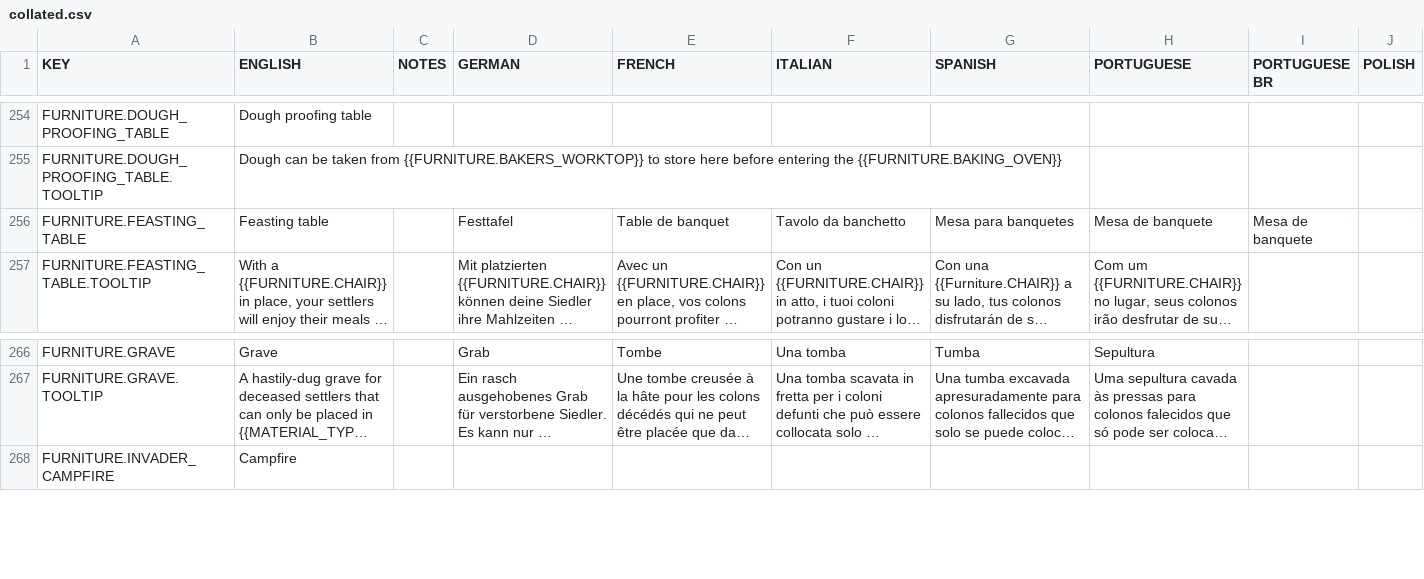
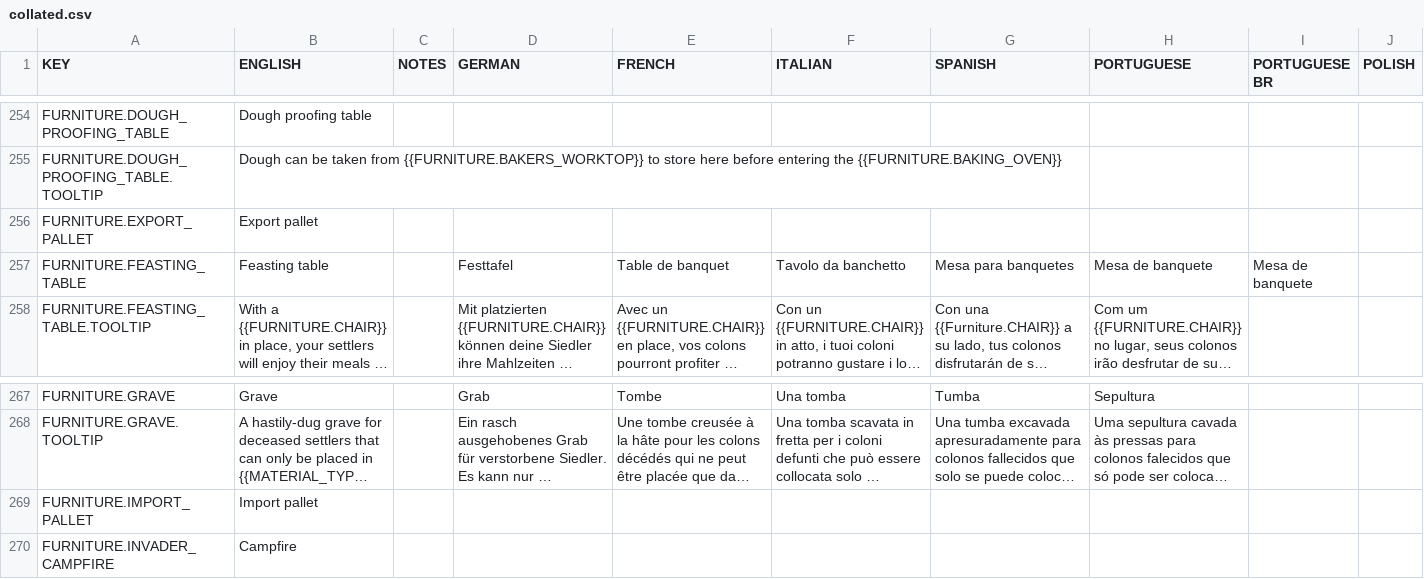
Before and after one commit to rossturner/mountaincore, a CSV file: core/assets/translations/collated.csv, drawn as a sheet; only a part is shown, gaps mark what is left out; long unchanged cells end in …; rows hold the shown columns only; the diff names each change by its address in the sheet, - before the commit and + after, or states it on an @@ line.

Commit message:
#179 Import and export pallet furniture (no behaviour)

```diff
--- a/core/assets/translations/collated.csv
+++ b/core/assets/translations/collated.csv
+row 256: FURNITURE.EXPORT_PALLET | Export pallet
+row 269: FURNITURE.IMPORT_PALLET | Import pallet
```
Also changed, not shown: core/mods/base/translations/translations.csv, 29 other files.
